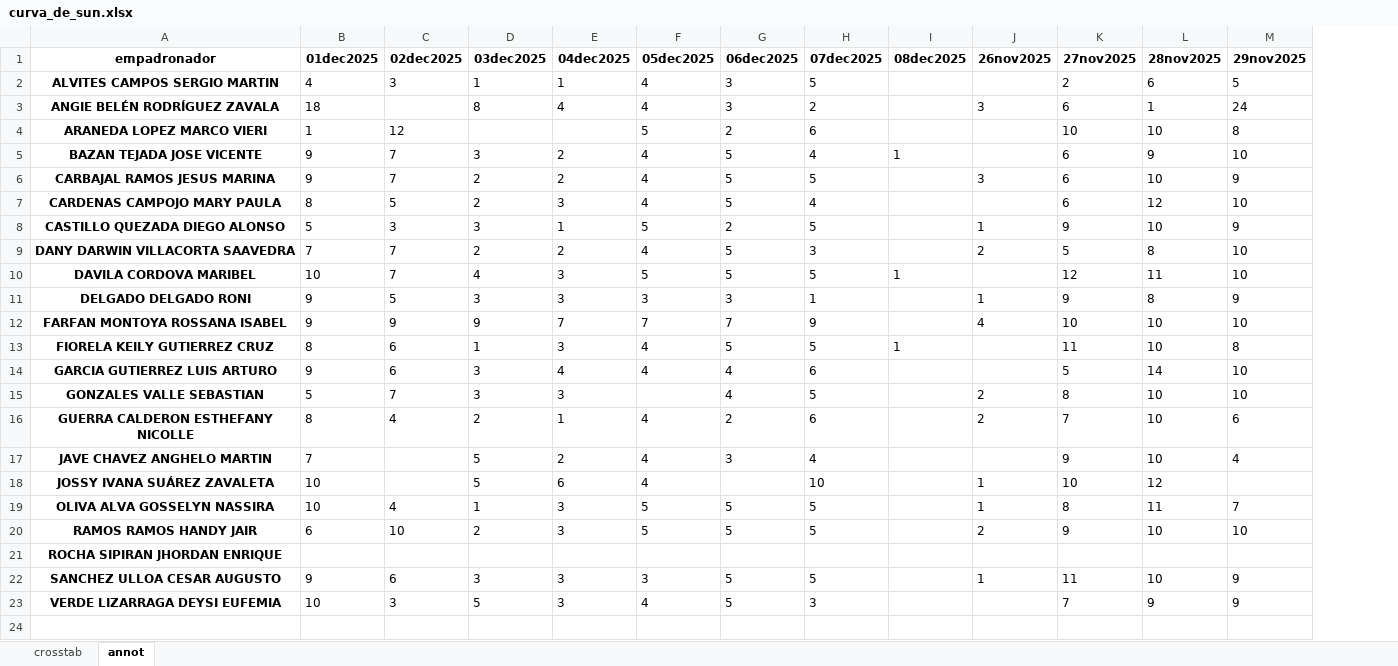
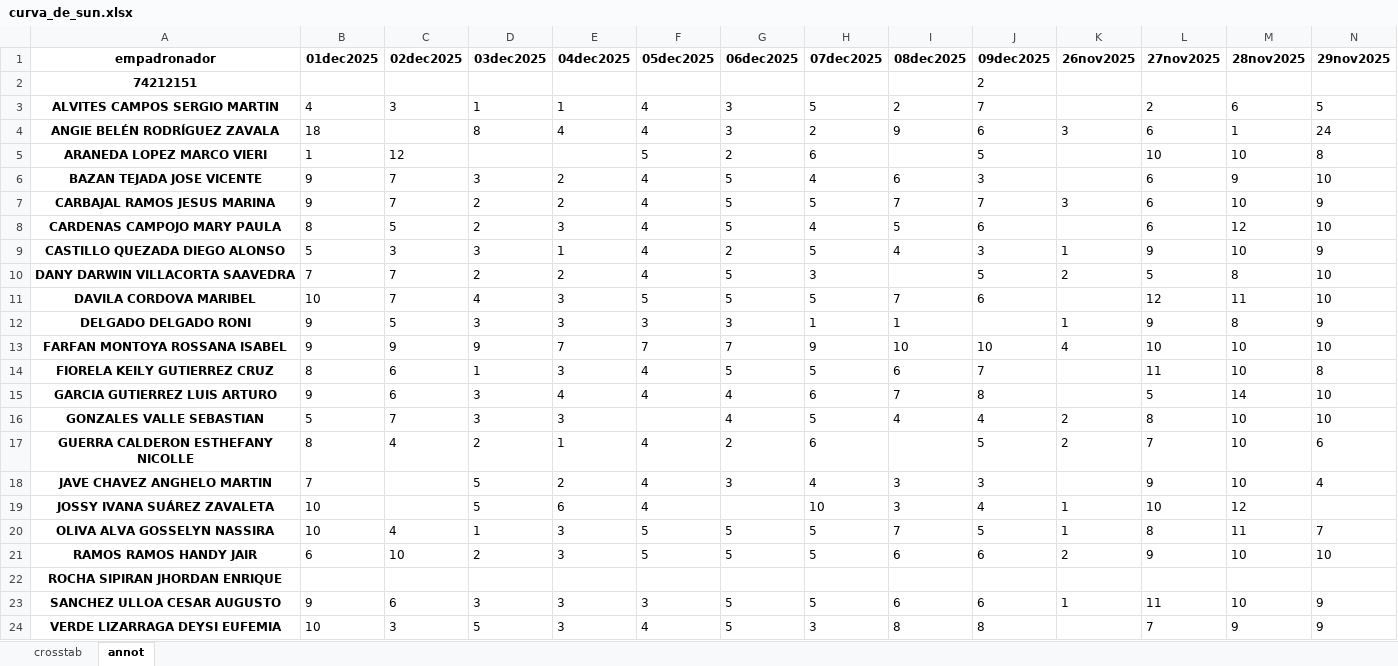
Before and after one commit to riegagabriel/2do_Empadronamiento_RENIEC_EAMCP2026, an Excel workbook: data/curva_de_sun.xlsx, sheet annot, drawn as a sheet; only a part is shown; values as stored, in another font and other column widths than the file's, no borders; addresses are those after the commit; rows hold the shown columns only; the diff names each change by its address in the sheet, - before the commit and + after, or states it on an @@ line.

```diff
--- a/data/curva_de_sun.xlsx (sheet annot)
+++ b/data/curva_de_sun.xlsx (sheet annot)
+column J (09dec2025), rows 3-24: 7 | 6 | 5 | 3 | 7 | 6 | 3 | 5 | 6 |  | 10 | 7 | 8 | 4 | 5 | 3 | 4 | 5 | 6 |  | 6 | 8
+row 2: 74212151 |  |  |  |  |  |  |  |  | 2
-I3 (08dec2025): (empty)
+I3 (08dec2025): 2
-I4 (08dec2025): (empty)
+I4 (08dec2025): 9
-I6 (08dec2025): 1
+I6 (08dec2025): 6
-I7 (08dec2025): (empty)
+I7 (08dec2025): 7
-I8 (08dec2025): (empty)
+I8 (08dec2025): 5
-F9 (05dec2025): 5
+F9 (05dec2025): 4
-I9 (08dec2025): (empty)
+I9 (08dec2025): 4
-I11 (08dec2025): 1
+I11 (08dec2025): 7
-I12 (08dec2025): (empty)
+I12 (08dec2025): 1
-I13 (08dec2025): (empty)
+I13 (08dec2025): 10
-I14 (08dec2025): 1
+I14 (08dec2025): 6
-I15 (08dec2025): (empty)
+I15 (08dec2025): 7
-I16 (08dec2025): (empty)
+I16 (08dec2025): 4
-I18:I19 (08dec2025): (empty)
+I18:I19 (08dec2025): 3
-I20 (08dec2025): (empty)
+I20 (08dec2025): 7
-I21 (08dec2025): (empty)
+I21 (08dec2025): 6
-I23 (08dec2025): (empty)
+I23 (08dec2025): 6
-I24 (08dec2025): (empty)
+I24 (08dec2025): 8
```
Also changed, not shown: sheet crosstab, data/data_graf.xlsx, data/huanchaquito.xlsx, 29 other files.
